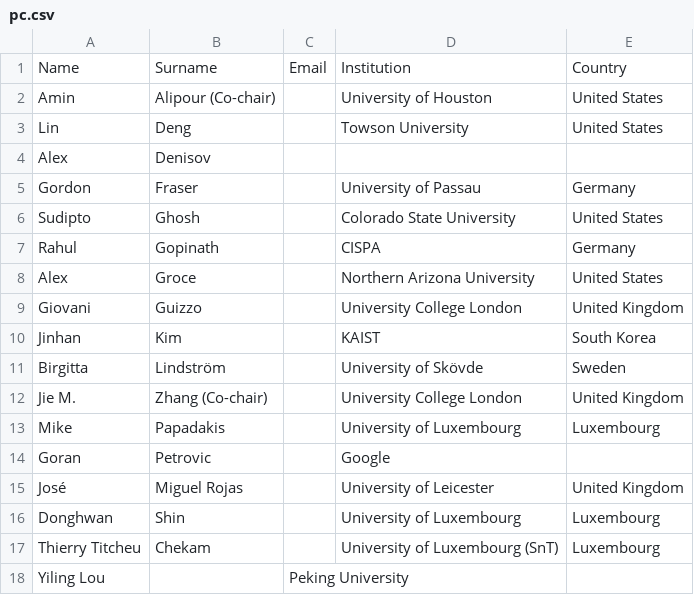
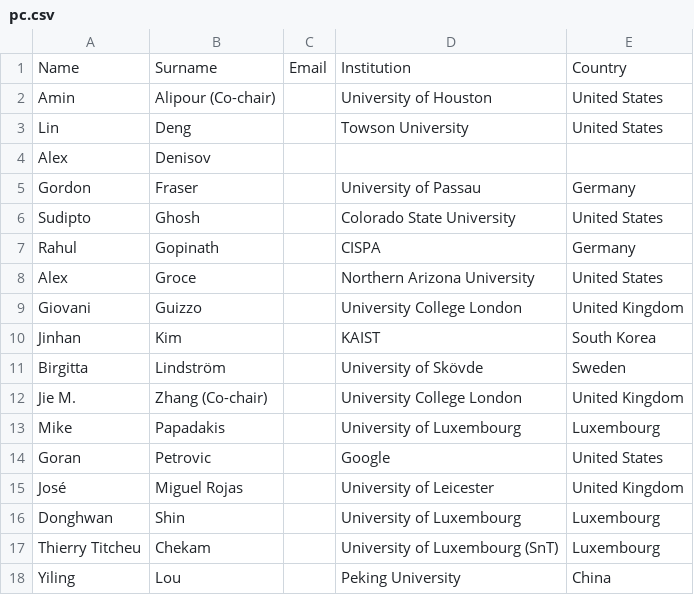
Before and after one commit to mutation-workshop/2021, a CSV file: _data/pc.csv, drawn as a sheet.

Commit message:
pc list update

```diff
--- a/_data/pc.csv
+++ b/_data/pc.csv
@@ -13,3 +13,3 @@ Jie M.,Zhang (Co-chair),,University College London,United Kingdom
 Mike,Papadakis,,University of Luxembourg,Luxembourg
-Goran,Petrovic,,Google
+Goran,Petrovic,,Google,United States
 José,Miguel Rojas,,University of Leicester,United Kingdom
@@ -17,2 +17,2 @@ Donghwan,Shin,,University of Luxembourg,Luxembourg
 Thierry Titcheu,Chekam,,University of Luxembourg (SnT),Luxembourg
-Yiling Lou,,Peking University
+Yiling,Lou,,Peking University,China
```
